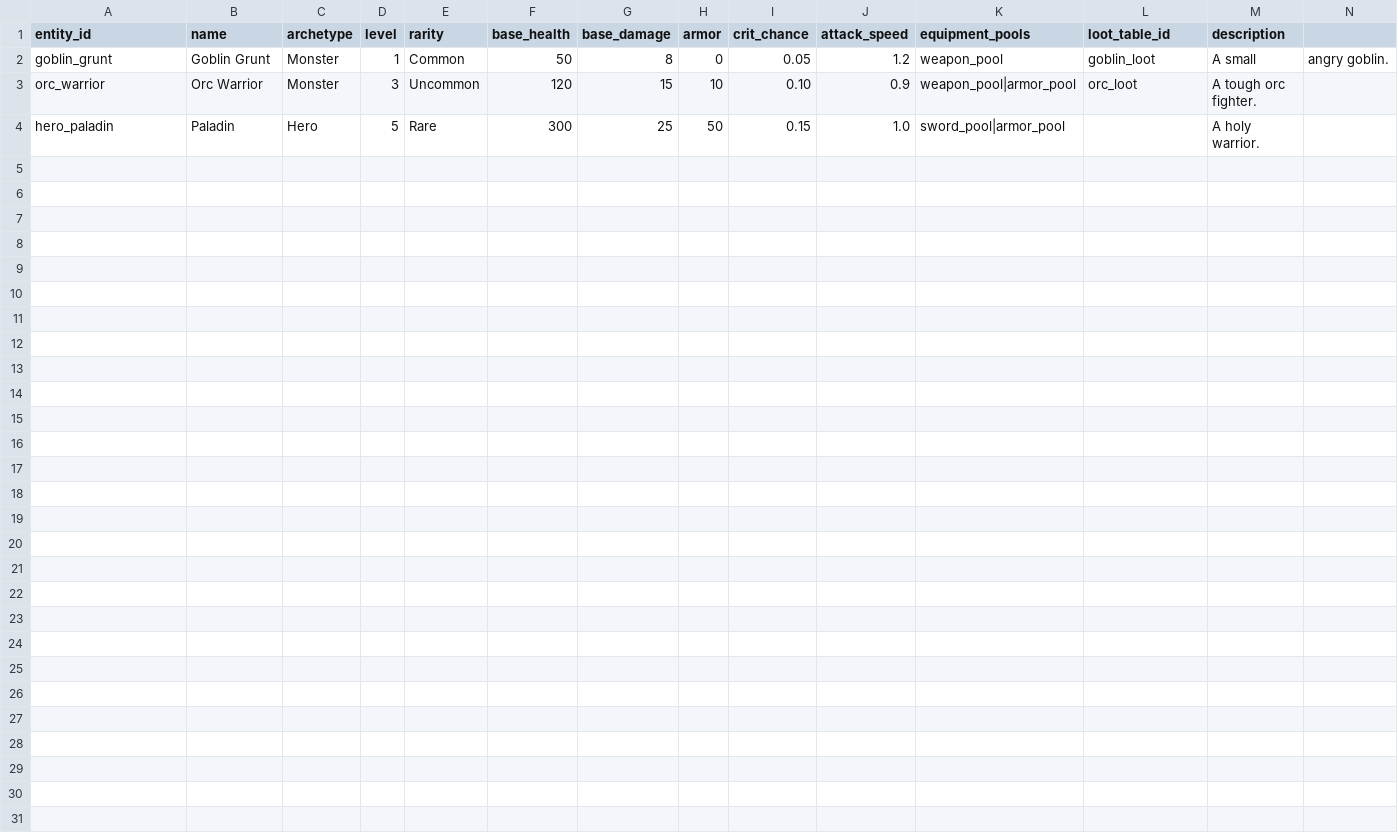
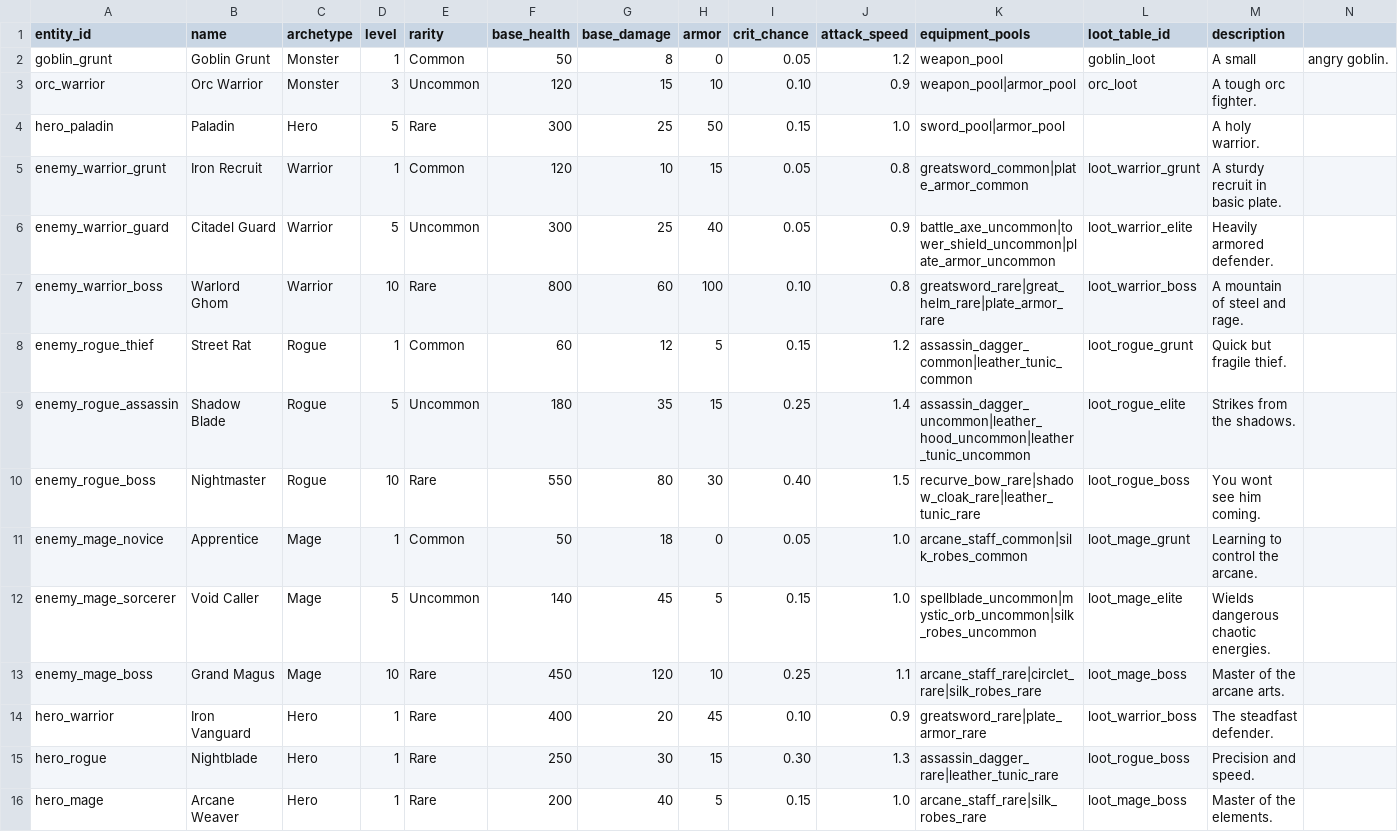
Before and after one commit to Towen75/combat_engine, a CSV file: data/entities.csv, drawn as a sheet.

Commit message:
feat: implement complete stock content archetypes system

```diff
--- a/data/entities.csv
+++ b/data/entities.csv
@@ -4 +4,13 @@ orc_warrior,Orc Warrior,Monster,3,Uncommon,120,15,10,0.10,0.9,weapon_pool|armor_
 hero_paladin,Paladin,Hero,5,Rare,300,25,50,0.15,1.0,sword_pool|armor_pool,,A holy warrior.
+enemy_warrior_grunt,Iron Recruit,Warrior,1,Common,120,10,15,0.05,0.8,greatsword_common|plate_armor_common,loot_warrior_grunt,A sturdy recruit in basic plate.
+enemy_warrior_guard,Citadel Guard,Warrior,5,Uncommon,300,25,40,0.05,0.9,battle_axe_uncommon|tower_shield_uncommon|plate_armor_uncommon,loot_warrior_elite,Heavily armored defender.
+enemy_warrior_boss,Warlord Ghom,Warrior,10,Rare,800,60,100,0.10,0.8,greatsword_rare|great_helm_rare|plate_armor_rare,loot_warrior_boss,A mountain of steel and rage.
+enemy_rogue_thief,Street Rat,Rogue,1,Common,60,12,5,0.15,1.2,assassin_dagger_common|leather_tunic_common,loot_rogue_grunt,Quick but fragile thief.
+enemy_rogue_assassin,Shadow Blade,Rogue,5,Uncommon,180,35,15,0.25,1.4,assassin_dagger_uncommon|leather_hood_uncommon|leather_tunic_uncommon,loot_rogue_elite,Strikes from the shadows.
+enemy_rogue_boss,Nightmaster,Rogue,10,Rare,550,80,30,0.40,1.5,recurve_bow_rare|shadow_cloak_rare|leather_tunic_rare,loot_rogue_boss,You wont see him coming.
+enemy_mage_novice,Apprentice,Mage,1,Common,50,18,0,0.05,1.0,arcane_staff_common|silk_robes_common,loot_mage_grunt,Learning to control the arcane.
+enemy_mage_sorcerer,Void Caller,Mage,5,Uncommon,140,45,5,0.15,1.0,spellblade_uncommon|mystic_orb_uncommon|silk_robes_uncommon,loot_mage_elite,Wields dangerous chaotic energies.
+enemy_mage_boss,Grand Magus,Mage,10,Rare,450,120,10,0.25,1.1,arcane_staff_rare|circlet_rare|silk_robes_rare,loot_mage_boss,Master of the arcane arts.
+hero_warrior,Iron Vanguard,Hero,1,Rare,400,20,45,0.10,0.9,greatsword_rare|plate_armor_rare,loot_warrior_boss,The steadfast defender.
+hero_rogue,Nightblade,Hero,1,Rare,250,30,15,0.30,1.3,assassin_dagger_rare|leather_tunic_rare,loot_rogue_boss,Precision and speed.
+hero_mage,Arcane Weaver,Hero,1,Rare,200,40,5,0.15,1.0,arcane_staff_rare|silk_robes_rare,loot_mage_boss,Master of the elements.
```
Also changed, not shown: data/loot_tables.csv, 29 other files.
